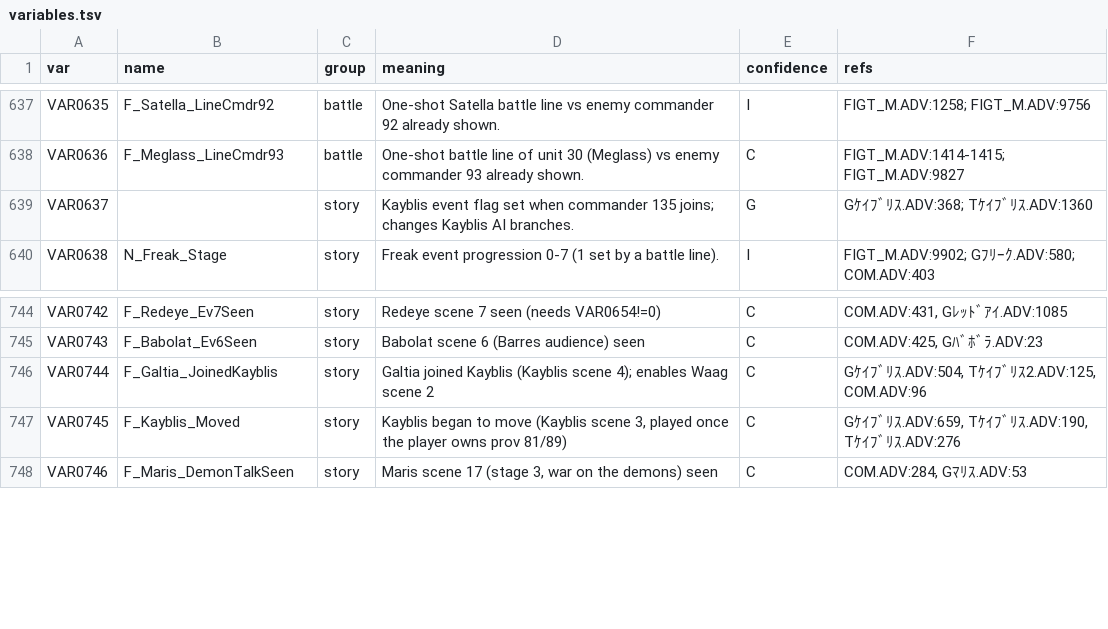
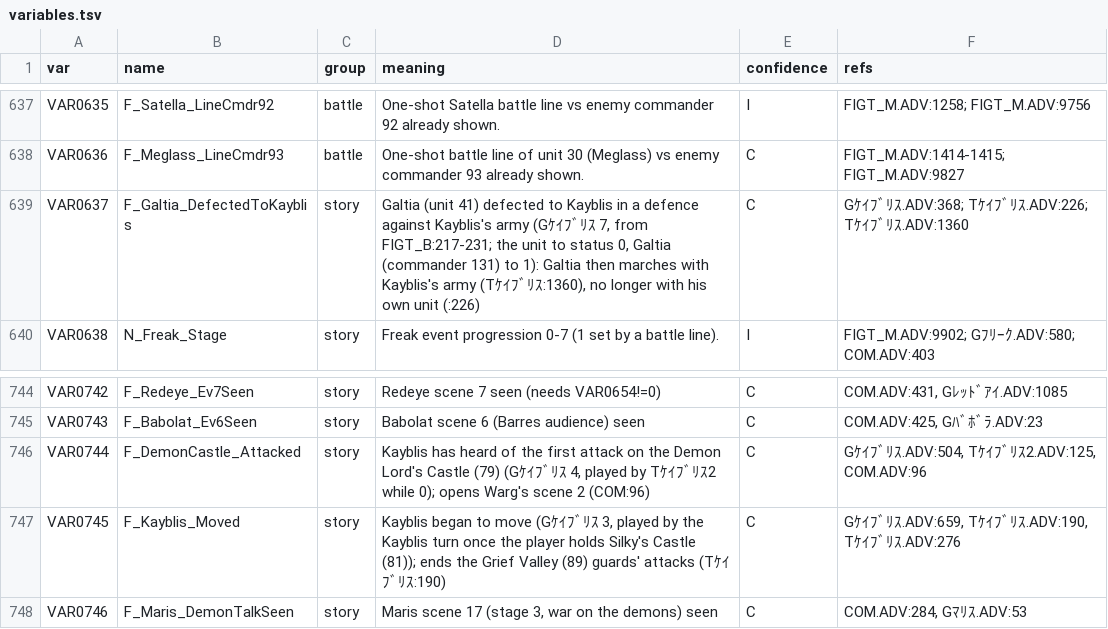
Before and after one commit to SanyaBane/kichikuou_godot, a TSV file: docs/variables.tsv, drawn as a sheet; only a part is shown, gaps mark what is left out.

```diff
--- a/docs/variables.tsv
+++ b/docs/variables.tsv
@@ -638,3 +638,3 @@ VAR0635	F_Satella_LineCmdr92	battle	One-shot Satella battle line vs enemy comman
 VAR0636	F_Meglass_LineCmdr93	battle	One-shot battle line of unit 30 (Meglass) vs enemy commander 93 already shown.	C	FIGT_M.ADV:1414-1415; FIGT_M.ADV:9827
-VAR0637		story	Kayblis event flag set when commander 135 joins; changes Kayblis AI branches.	G	Gｹｲﾌﾞﾘｽ.ADV:368; Tｹｲﾌﾞﾘｽ.ADV:1360
+VAR0637	F_Galtia_DefectedToKayblis	story	Galtia (unit 41) defected to Kayblis in a defence against Kayblis's army (Gｹｲﾌﾞﾘｽ 7, from FIGT_B:217-231; the unit to status 0, Galtia (commander 131) to 1): Galtia then marches with Kayblis's army (Tｹｲﾌﾞﾘｽ:1360), no longer with his own unit (:226)	C	Gｹｲﾌﾞﾘｽ.ADV:368; Tｹｲﾌﾞﾘｽ.ADV:226; Tｹｲﾌﾞﾘｽ.ADV:1360
 VAR0638	N_Freak_Stage	story	Freak event progression 0-7 (1 set by a battle line).	I	FIGT_M.ADV:9902; Gﾌﾘｰｸ.ADV:580; COM.ADV:403
@@ -745,4 +745,4 @@ VAR0742	F_Redeye_Ev7Seen	story	Redeye scene 7 seen (needs VAR0654!=0)	C	COM.ADV:
 VAR0743	F_Babolat_Ev6Seen	story	Babolat scene 6 (Barres audience) seen	C	COM.ADV:425, Gﾊﾞﾎﾞﾗ.ADV:23
-VAR0744	F_Galtia_JoinedKayblis	story	Galtia joined Kayblis (Kayblis scene 4); enables Waag scene 2	C	Gｹｲﾌﾞﾘｽ.ADV:504, Tｹｲﾌﾞﾘｽ2.ADV:125, COM.ADV:96
-VAR0745	F_Kayblis_Moved	story	Kayblis began to move (Kayblis scene 3, played once the player owns prov 81/89)	C	Gｹｲﾌﾞﾘｽ.ADV:659, Tｹｲﾌﾞﾘｽ.ADV:190, Tｹｲﾌﾞﾘｽ.ADV:276
+VAR0744	F_DemonCastle_Attacked	story	Kayblis has heard of the first attack on the Demon Lord's Castle (79) (Gｹｲﾌﾞﾘｽ 4, played by Tｹｲﾌﾞﾘｽ2 while 0); opens Warg's scene 2 (COM:96)	C	Gｹｲﾌﾞﾘｽ.ADV:504, Tｹｲﾌﾞﾘｽ2.ADV:125, COM.ADV:96
+VAR0745	F_Kayblis_Moved	story	Kayblis began to move (Gｹｲﾌﾞﾘｽ 3, played by the Kayblis turn once the player holds Silky's Castle (81)); ends the Grief Valley (89) guards' attacks (Tｹｲﾌﾞﾘｽ:190)	C	Gｹｲﾌﾞﾘｽ.ADV:659, Tｹｲﾌﾞﾘｽ.ADV:190, Tｹｲﾌﾞﾘｽ.ADV:276
 VAR0746	F_Maris_DemonTalkSeen	story	Maris scene 17 (stage 3, war on the demons) seen	C	COM.ADV:284, Gﾏﾘｽ.ADV:53
```
Also changed, not shown: 16 other files.
